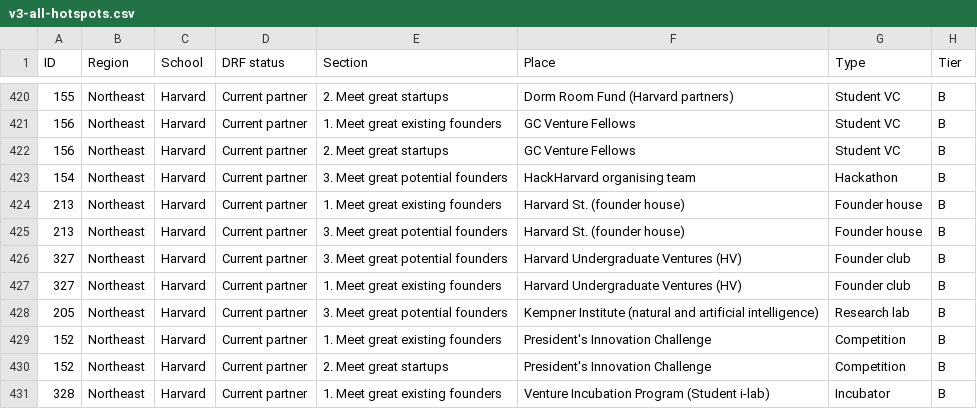
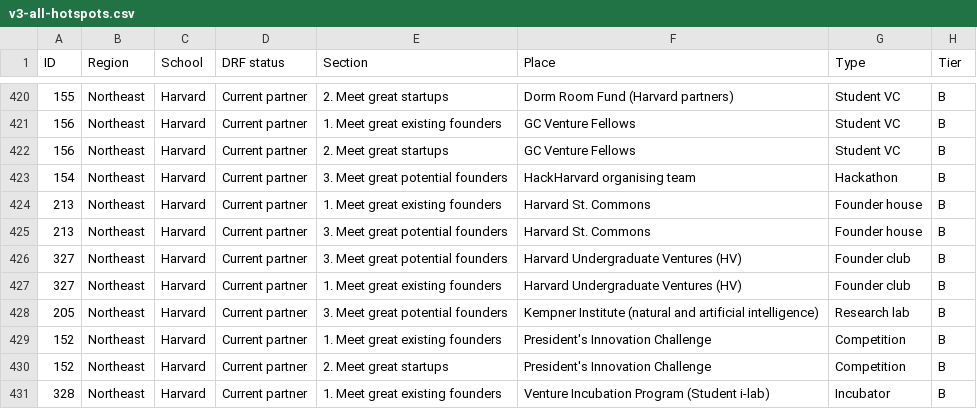
Before and after one commit to amyzhuang111/dorm-room-fund-scout, a CSV file: data/imports/v3-all-hotspots.csv, drawn as a sheet; only a part is shown, gaps mark what is left out; the diff names each change by its address in the sheet, - before the commit and + after, or states it on an @@ line.

```diff
--- a/data/imports/v3-all-hotspots.csv
+++ b/data/imports/v3-all-hotspots.csv
-F424:F425 (Place): Harvard St. (founder house)
+F424:F425 (Place): Harvard St. Commons
```
Also changed, not shown: data/imports/campus_hotspots.csv, 12 other files.
